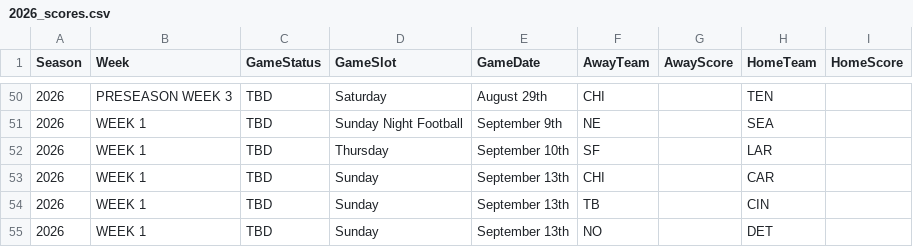
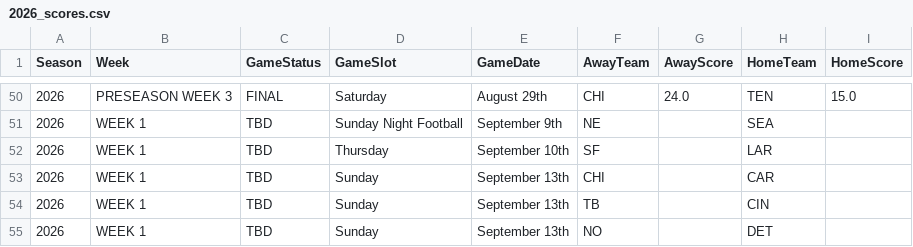
Before and after one commit to KeoniM/NFL_Scraper, a CSV file: data/Season_Scores/2026_scores.csv, drawn as a sheet; only a part is shown, gaps mark what is left out; the diff covers the shown part only.

```diff
--- a/data/Season_Scores/2026_scores.csv
+++ b/data/Season_Scores/2026_scores.csv
@@ -50,2 +50,2 @@ Season,Week,GameStatus,GameSlot,GameDate,AwayTeam,AwayScore,HomeTeam,HomeScore
-2026,PRESEASON WEEK 3,TBD,Saturday,August 29th,CHI,,TEN,
+2026,PRESEASON WEEK 3,FINAL,Saturday,August 29th,CHI,24.0,TEN,15.0
 2026,WEEK 1,TBD,Sunday Night Football,September 9th,NE,,SEA,
```
Also changed, not shown: 45 edited cells elsewhere in this file, 3 other files.
